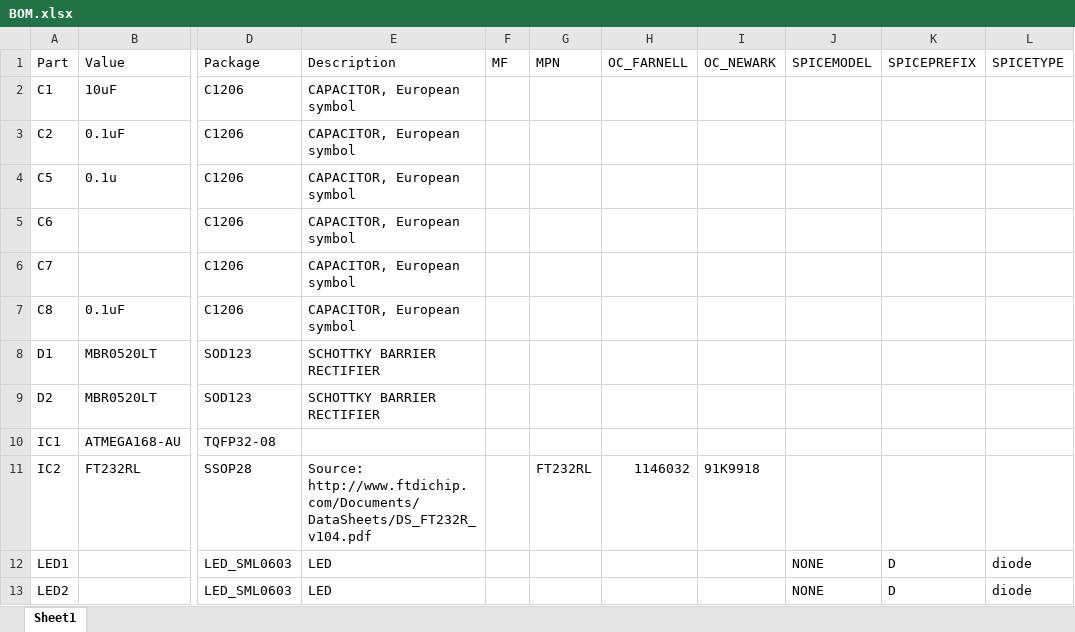
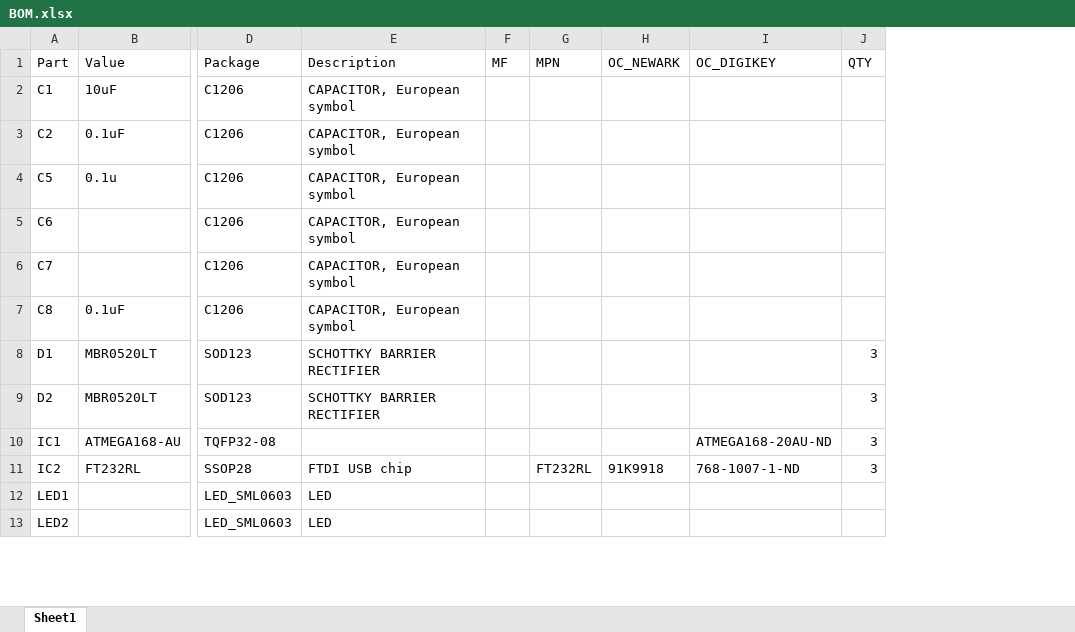
Before and after one commit to goose1987/podfm, an Excel workbook: BOM.xlsx, sheet Sheet1, drawn as a sheet; only a part is shown, gaps mark what is left out; values as stored, in another font and other column widths than the file's, no borders; removed rows and columns are numbered as before the commit, all else as after; the diff names each change by its address in the sheet, - before the commit and + after, or states it on an @@ line.

```diff
--- a/BOM.xlsx (sheet Sheet1)
+++ b/BOM.xlsx (sheet Sheet1)
-column H (OC_FARNELL), row 11: 1146032
-column J (SPICEMODEL), rows 12-13: NONE | NONE
-column K (SPICEPREFIX), rows 12-13: D | D
-column L (SPICETYPE), rows 12-13: diode | diode
+column I (OC_DIGIKEY), rows 10-11: ATMEGA168-20AU-ND | 768-1007-1-ND
+column J (QTY), rows 8-11: all 3
-E11 (Description): Source: http://www.ftdichip.com/Documents/DataSheets/DS_FT232R_v104.pdf
+E11 (Description): FTDI USB chip
```
Also changed, not shown: 2 other files.
